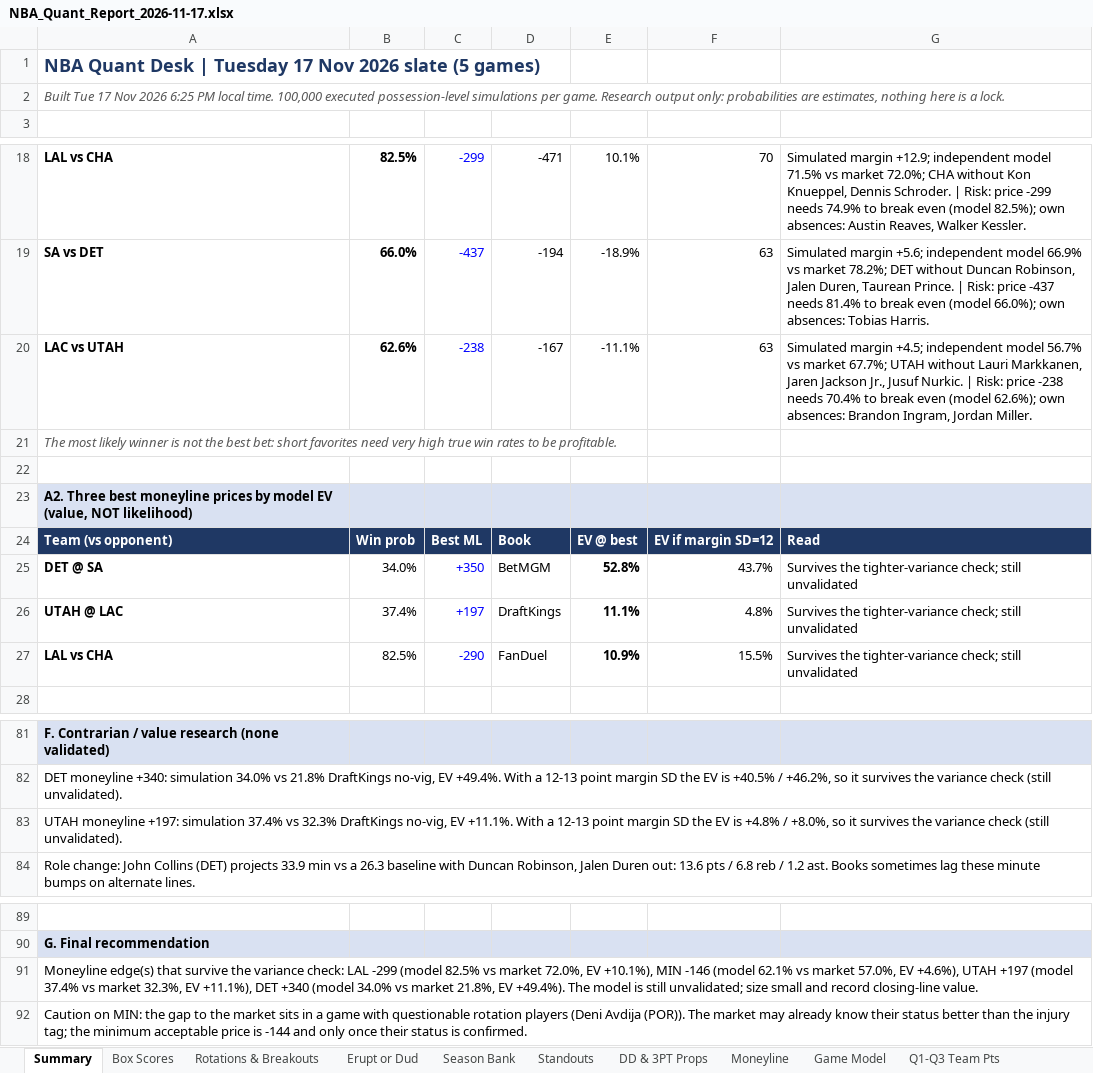
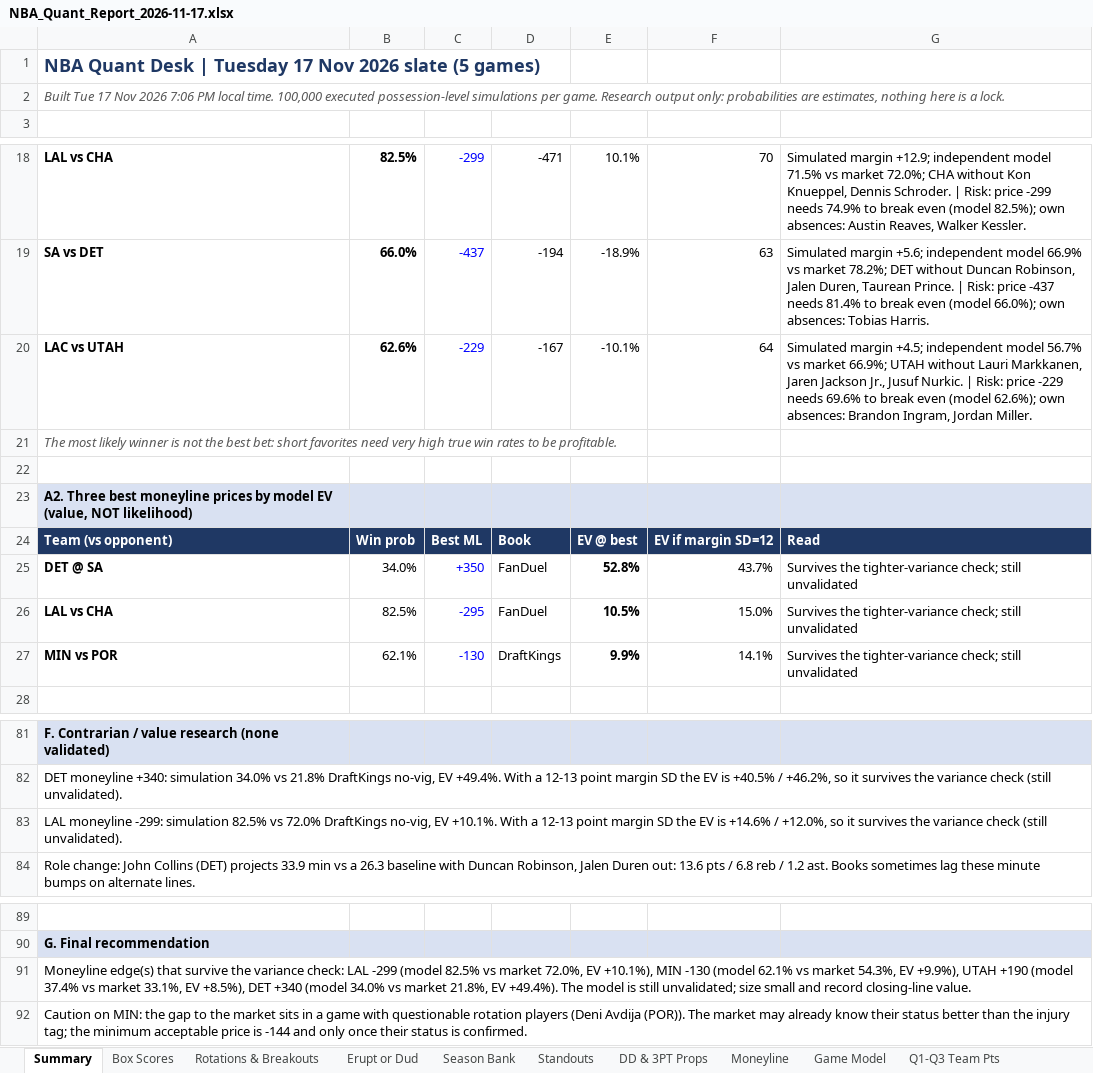
Before and after one commit to HeyShawtty/nba-quant-desk, an Excel workbook: reports/NBA_Quant_Report_2026-11-17.xlsx, sheet Summary, drawn as a sheet; only a part is shown, gaps mark what is left out; values as stored, in another font and other column widths than the file's, no borders; removed rows and columns are numbered as before the commit, all else as after; the diff names each change by its address in the sheet, - before the commit and + after, or states it on an @@ line.

```diff
--- a/reports/NBA_Quant_Report_2026-11-17.xlsx (sheet Summary)
+++ b/reports/NBA_Quant_Report_2026-11-17.xlsx (sheet Summary)
-A2: …Nov 2026 6:25 PM local…
+A2: …Nov 2026 7:06 PM local…
-C20: -238
+C20: -229
-E20: -11.1%
+E20: -10.1%
-F20: 63
+F20: 64
-G20: …vs market 67.7%; UTAH without Lauri Markkanen, Jaren Jackson Jr., Jusuf Nurkic. | Risk: price -238 needs 70.4% to break…
+G20: …vs market 66.9%; UTAH without Lauri Markkanen, Jaren Jackson Jr., Jusuf Nurkic. | Risk: price -229 needs 69.6% to break…
-D25: BetMGM
+D25: FanDuel
-row 26: UTAH @ LAC | 37.4% | +197 | DraftKings | 11.1% | 4.8% | Survives the tighter-variance check; still unvalidated
-C26: -290
+C26: -295
-E26: 10.9%
+E26: 10.5%
-F26: 15.5%
+F26: 15.0%
+row 27: MIN vs POR | 62.1% | -130 | DraftKings | 9.9% | 14.1% | Survives the tighter-variance check; still unvalidated
-A83: UTAH moneyline +197: simulation 37.4% vs 32.3% DraftKings no-vig, EV +11.1%. With a 12-13 point margin SD the EV is +4.8% / +8.0%, so it…
+A83: LAL moneyline -299: simulation 82.5% vs 72.0% DraftKings no-vig, EV +10.1%. With a 12-13 point margin SD the EV is +14.6% / +12.0%, so it…
-A91: …+10.1%), MIN -146 (model 62.1% vs market 57.0%, EV +4.6%), UTAH +197 (model 37.4% vs market 32.3%, EV +11.1%), DET +340…
+A91: …+10.1%), MIN -130 (model 62.1% vs market 54.3%, EV +9.9%), UTAH +190 (model 37.4% vs market 33.1%, EV +8.5%), DET +340…
```
Also changed, not shown: sheet Moneyline, sheet Game Model, sheet Tracking Log, sheet Box Scores, reports/Data_Bank_2026-27.xlsx, 7 other files.
